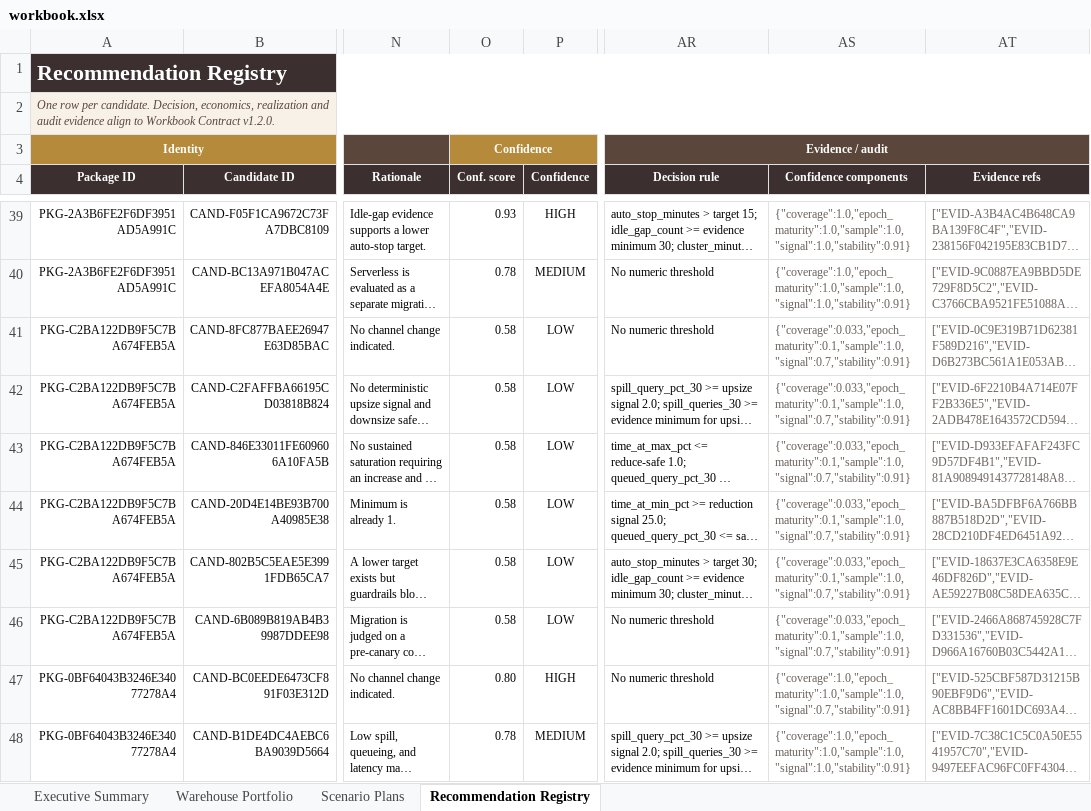
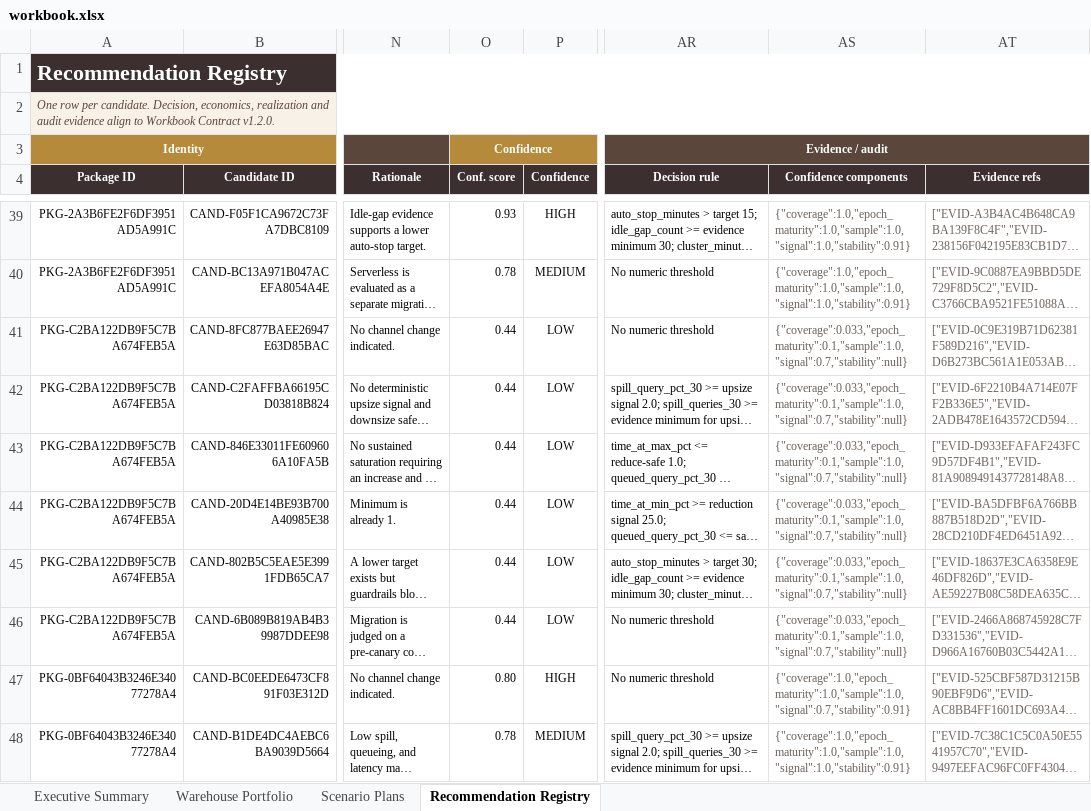
Before and after one commit to thiaga-gk/expert-funicular, an Excel workbook: examples/demo_output/workbook.xlsx, sheet Recommendation Registry, drawn as a sheet; only a part is shown, gaps mark what is left out; long unchanged cells end in …; values as stored, in another font and other column widths than the file's, no borders; conditional formats and table styles not drawn; the diff names each change by its address in the sheet, - before the commit and + after, or states it on an @@ line.

```diff
--- a/examples/demo_output/workbook.xlsx (sheet Recommendation Registry)
+++ b/examples/demo_output/workbook.xlsx (sheet Recommendation Registry)
-O41:O46 (Conf. score): 0.58
+O41:O46 (Conf. score): 0.44
-AS41:AS46 (Confidence components): {"coverage":0.033,"epoch_maturity":0.1,"sample":1.0,"signal":0.7,"stability":0.91}
+AS41:AS46 (Confidence components): {"coverage":0.033,"epoch_maturity":0.1,"sample":1.0,"signal":0.7,"stability":null}
```
Also changed, not shown: 10 other files.
